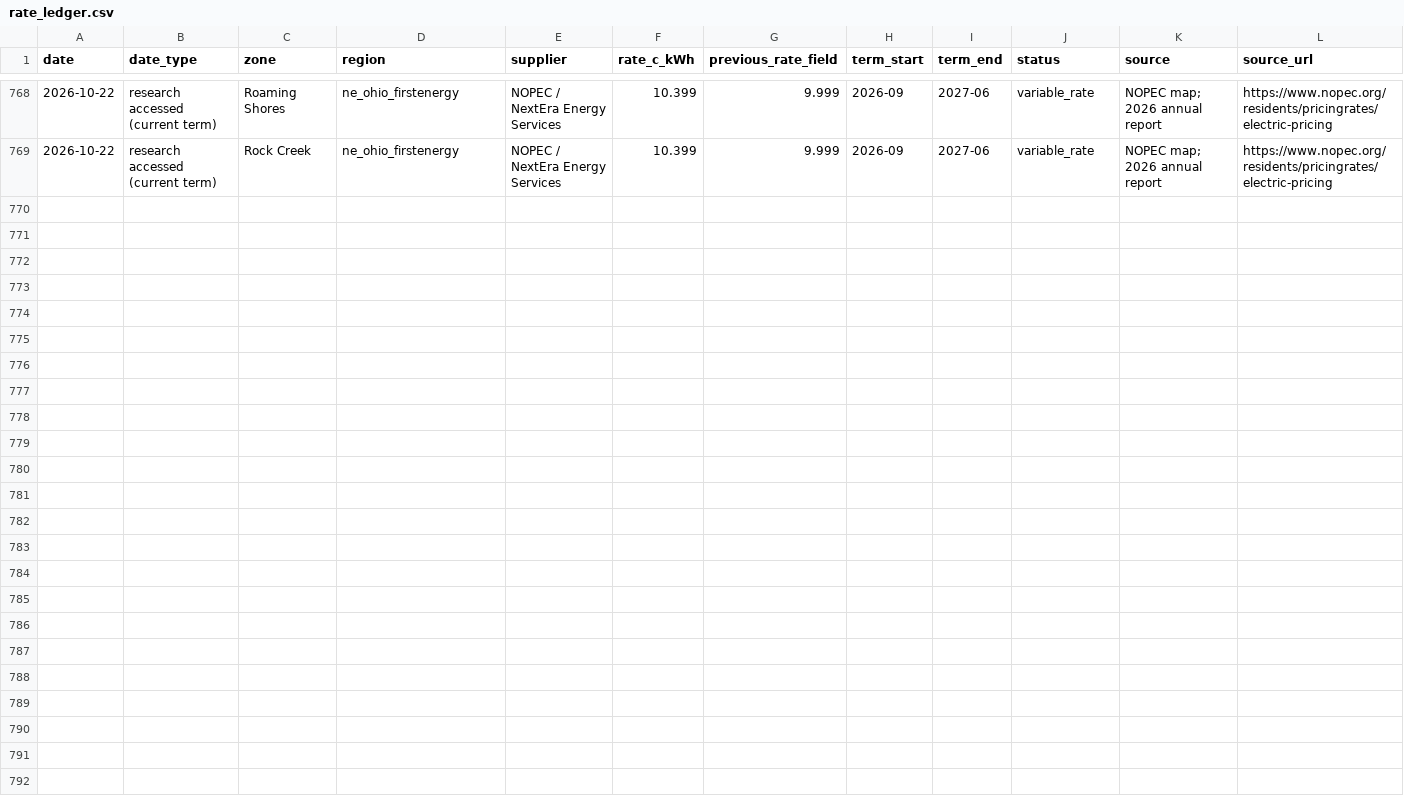
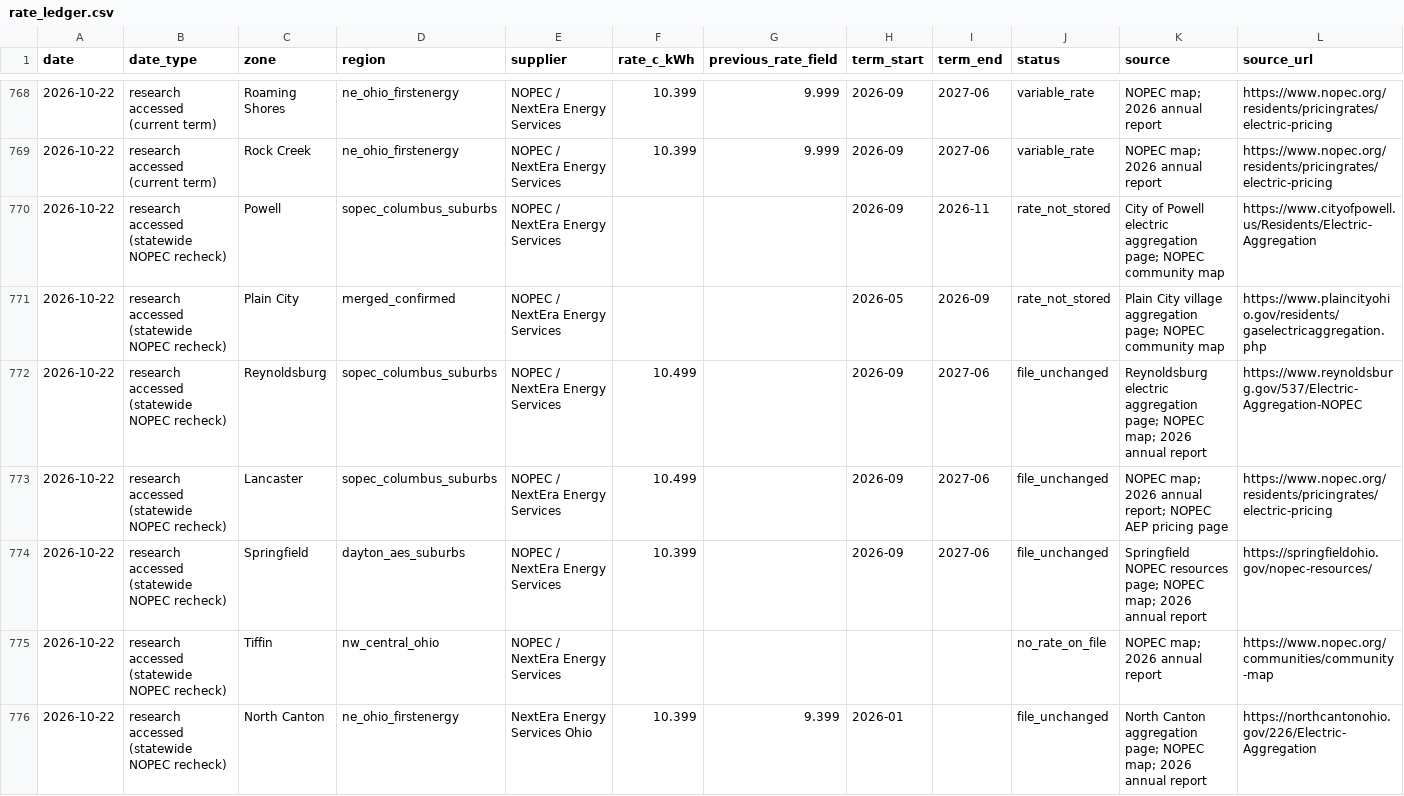
Before and after one commit to faultymushr00ms/leadgen, a CSV file: data/research/rate_ledger.csv, drawn as a sheet; only a part is shown, gaps mark what is left out; rows hold the shown columns only; the diff covers the shown part only; the diff names each change by its address in the sheet, - before the commit and + after, or states it on an @@ line.

```diff
--- a/data/research/rate_ledger.csv
+++ b/data/research/rate_ledger.csv
+row 770: 2026-10-22 | research accessed (statewide NOPEC recheck) | Powell | sopec_columbus_suburbs | NOPEC / NextEra Energy Services |  |  | 2026-09 | 2026-11 | rate_not_stored | City of Powell electric aggregation page; NOPEC community map | https://www.cityofpowell.us/Residents/Electric-Aggregation
+row 771: 2026-10-22 | research accessed (statewide NOPEC recheck) | Plain City | merged_confirmed | NOPEC / NextEra Energy Services |  |  | 2026-05 | 2026-09 | rate_not_stored | Plain City village aggregation page; NOPEC community map | https://www.plaincityohio.gov/residents/gaselectricaggregation.php
+row 772: 2026-10-22 | research accessed (statewide NOPEC recheck) | Reynoldsburg | sopec_columbus_suburbs | NOPEC / NextEra Energy Services | 10.499 |  | 2026-09 | 2027-06 | file_unchanged | Reynoldsburg electric aggregation page; NOPEC map; 2026 annual report | https://www.reynoldsburg.gov/537/Electric-Aggregation-NOPEC
+row 773: 2026-10-22 | research accessed (statewide NOPEC recheck) | Lancaster | sopec_columbus_suburbs | NOPEC / NextEra Energy Services | 10.499 |  | 2026-09 | 2027-06 | file_unchanged | NOPEC map; 2026 annual report; NOPEC AEP pricing page | https://www.nopec.org/residents/pricingrates/electric-pricing
+row 774: 2026-10-22 | research accessed (statewide NOPEC recheck) | Springfield | dayton_aes_suburbs | NOPEC / NextEra Energy Services | 10.399 |  | 2026-09 | 2027-06 | file_unchanged | Springfield NOPEC resources page; NOPEC map; 2026 annual report | https://springfieldohio.gov/nopec-resources/
+row 775: 2026-10-22 | research accessed (statewide NOPEC recheck) | Tiffin | nw_central_ohio | NOPEC / NextEra Energy Services |  |  |  |  | no_rate_on_file | NOPEC map; 2026 annual report | https://www.nopec.org/communities/community-map
+row 776: 2026-10-22 | research accessed (statewide NOPEC recheck) | North Canton | ne_ohio_firstenergy | NextEra Energy Services Ohio | 10.399 | 9.399 | 2026-01 |  | file_unchanged | North Canton aggregation page; NOPEC map; 2026 annual report | https://northcantonohio.gov/226/Electric-Aggregation
```
Also changed, not shown: 6 added rows elsewhere in this file, 10 other files.
